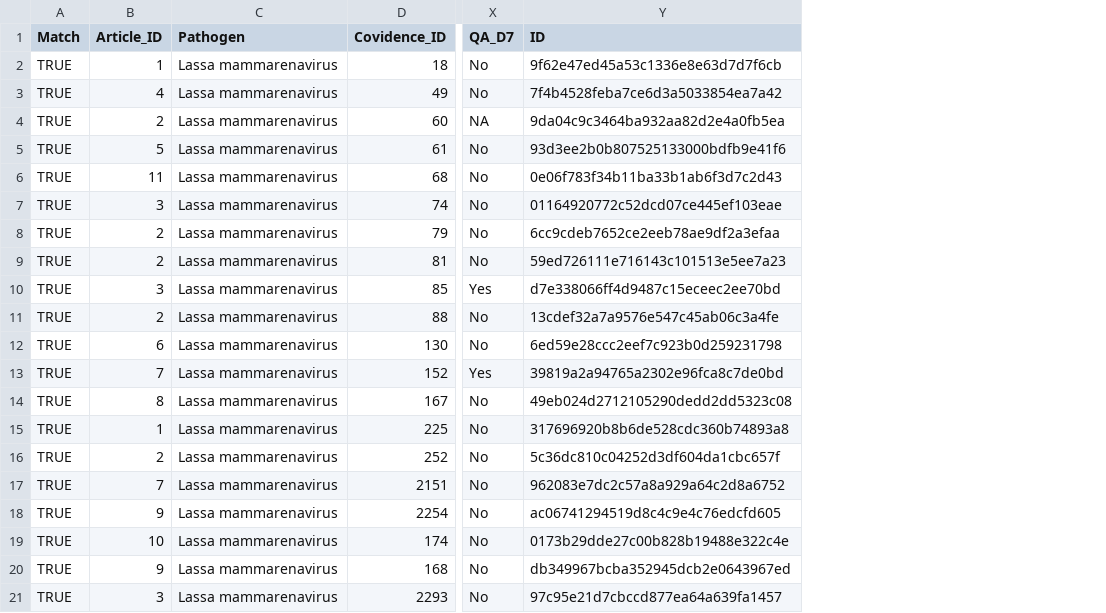
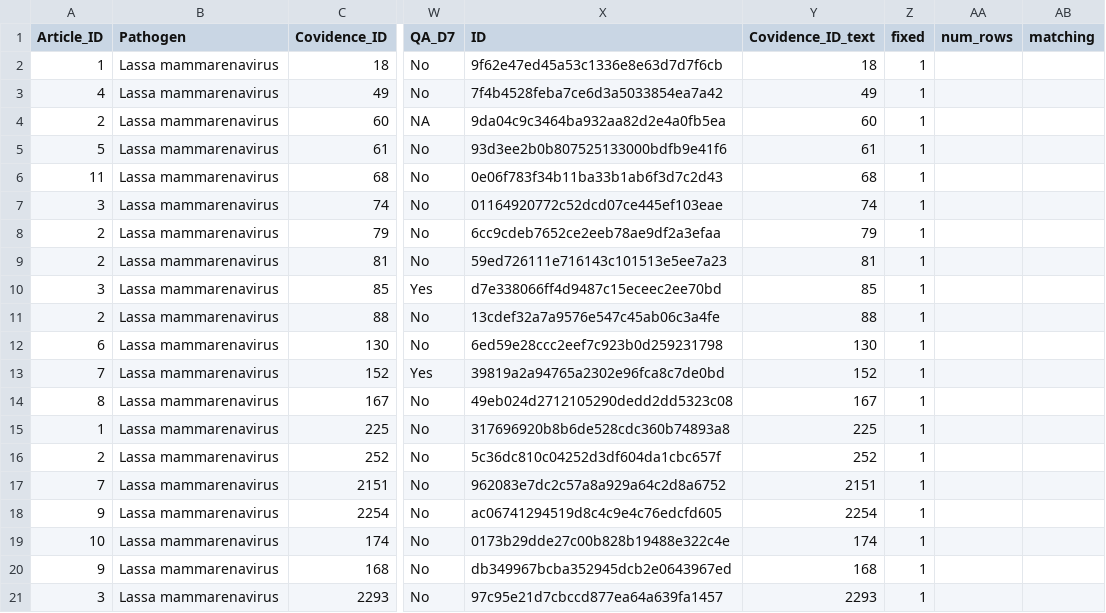
Before and after one commit to mrc-ide/priority-pathogens, a CSV file: src/db_compilation/lassa_qa_fixing.csv, drawn as a sheet; only a part is shown, gaps mark what is left out; removed rows and columns are numbered as before the commit, all else as after; the diff names each change by its address in the sheet, - before the commit and + after, or states it on an @@ line.

```diff
--- a/src/db_compilation/lassa_qa_fixing.csv
+++ b/src/db_compilation/lassa_qa_fixing.csv
-column A (Match), rows 2-21: all TRUE
+column Y (Covidence_ID_text), rows 2-21: 18 | 49 | 60 | 61 | 68 | 74 | 79 | 81 | 85 | 88 | 130 | 152 | 167 | 225 | 252 | 2151 | 2254 | 174 | 168 | 2293
+column Z (fixed), rows 2-21: all 1
+column AA (num_rows), empty
+column AB (matching), empty
```
Also changed, not shown: src/db_compilation/lassa_models_fixing.csv, src/db_compilation/lassa_outbreaks_fixing.csv, 5 other files.
